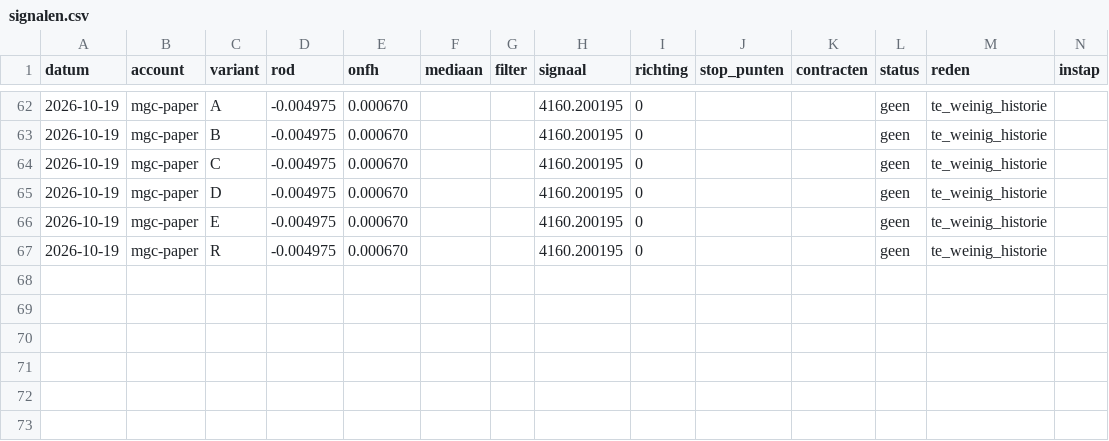
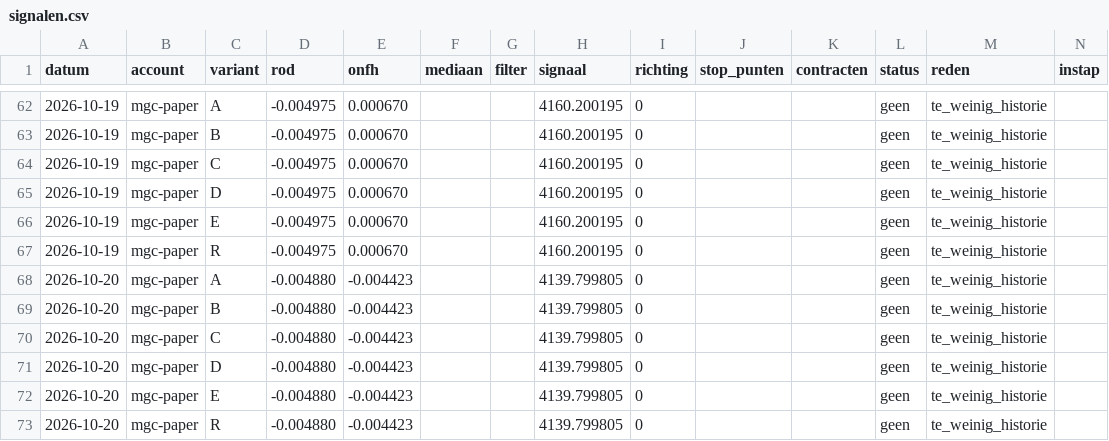
Before and after one commit to mylanreijnen2003-bot/TBotai, a CSV file: futures/mgc_paper/logs/signalen.csv, drawn as a sheet; only a part is shown, gaps mark what is left out; rows hold the shown columns only; the diff names each change by its address in the sheet, - before the commit and + after, or states it on an @@ line.

```diff
--- a/futures/mgc_paper/logs/signalen.csv
+++ b/futures/mgc_paper/logs/signalen.csv
+row 68: 2026-10-20 | mgc-paper | A | -0.004880 | -0.004423 |  |  | 4139.799805 | 0 |  |  | geen | te_weinig_historie
+row 69: 2026-10-20 | mgc-paper | B | -0.004880 | -0.004423 |  |  | 4139.799805 | 0 |  |  | geen | te_weinig_historie
+row 70: 2026-10-20 | mgc-paper | C | -0.004880 | -0.004423 |  |  | 4139.799805 | 0 |  |  | geen | te_weinig_historie
+row 71: 2026-10-20 | mgc-paper | D | -0.004880 | -0.004423 |  |  | 4139.799805 | 0 |  |  | geen | te_weinig_historie
+row 72: 2026-10-20 | mgc-paper | E | -0.004880 | -0.004423 |  |  | 4139.799805 | 0 |  |  | geen | te_weinig_historie
+row 73: 2026-10-20 | mgc-paper | R | -0.004880 | -0.004423 |  |  | 4139.799805 | 0 |  |  | geen | te_weinig_historie
```
Also changed, not shown: futures/mgc_paper/koersen/dagen.csv, futures/mgc_paper/verwerkt.csv, 5 other files.
